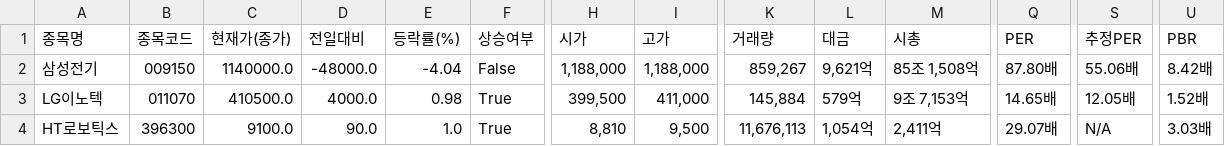
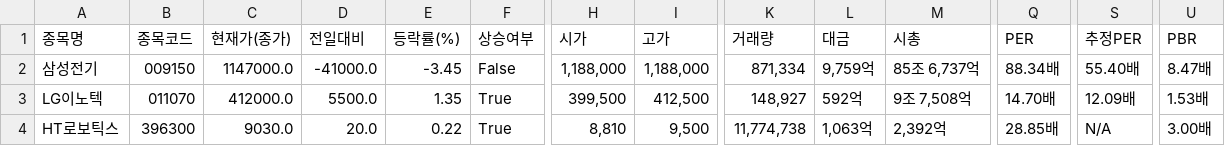
Before and after one commit to rumaaa2525/stock_collecter_Areum, a CSV file: data/전자장비와기기/2026-10-19.csv, drawn as a sheet; only a part is shown, gaps mark what is left out; the diff covers the shown part only; the diff names each change by its address in the sheet, - before the commit and + after, or states it on an @@ line.

```diff
--- a/data/전자장비와기기/2026-10-19.csv
+++ b/data/전자장비와기기/2026-10-19.csv
-C2 (현재가(종가)): 1140000.0
+C2 (현재가(종가)): 1147000.0
-D2 (전일대비): -48000.0
+D2 (전일대비): -41000.0
-E2 (등락률(%)): -4.04
+E2 (등락률(%)): -3.45
-K2 (거래량): 859,267
+K2 (거래량): 871,334
-L2 (대금): 9,621억
+L2 (대금): 9,759억
-M2 (시총): 85조 1,508억
+M2 (시총): 85조 6,737억
-Q2 (PER): 87.80배
+Q2 (PER): 88.34배
-S2 (추정PER): 55.06배
+S2 (추정PER): 55.40배
-U2 (PBR): 8.42배
+U2 (PBR): 8.47배
-C3 (현재가(종가)): 410500.0
+C3 (현재가(종가)): 412000.0
-D3 (전일대비): 4000.0
+D3 (전일대비): 5500.0
-E3 (등락률(%)): 0.98
+E3 (등락률(%)): 1.35
-I3 (고가): 411,000
+I3 (고가): 412,500
-K3 (거래량): 145,884
+K3 (거래량): 148,927
-L3 (대금): 579억
+L3 (대금): 592억
-M3 (시총): 9조 7,153억
+M3 (시총): 9조 7,508억
-Q3 (PER): 14.65배
+Q3 (PER): 14.70배
-S3 (추정PER): 12.05배
+S3 (추정PER): 12.09배
-U3 (PBR): 1.52배
+U3 (PBR): 1.53배
-C4 (현재가(종가)): 9100.0
+C4 (현재가(종가)): 9030.0
-D4 (전일대비): 90.0
+D4 (전일대비): 20.0
-E4 (등락률(%)): 1.0
+E4 (등락률(%)): 0.22
-K4 (거래량): 11,676,113
+K4 (거래량): 11,774,738
-L4 (대금): 1,054억
+L4 (대금): 1,063억
-M4 (시총): 2,411억
+M4 (시총): 2,392억
-Q4 (PER): 29.07배
+Q4 (PER): 28.85배
-U4 (PBR): 3.03배
+U4 (PBR): 3.00배
```
Also changed, not shown: 118 edited cells elsewhere in this file.
